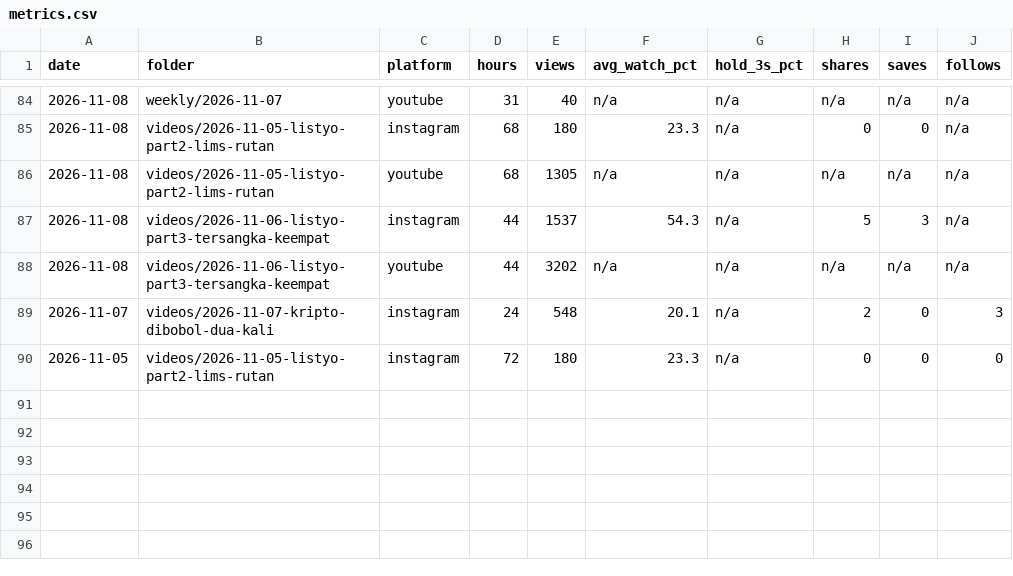
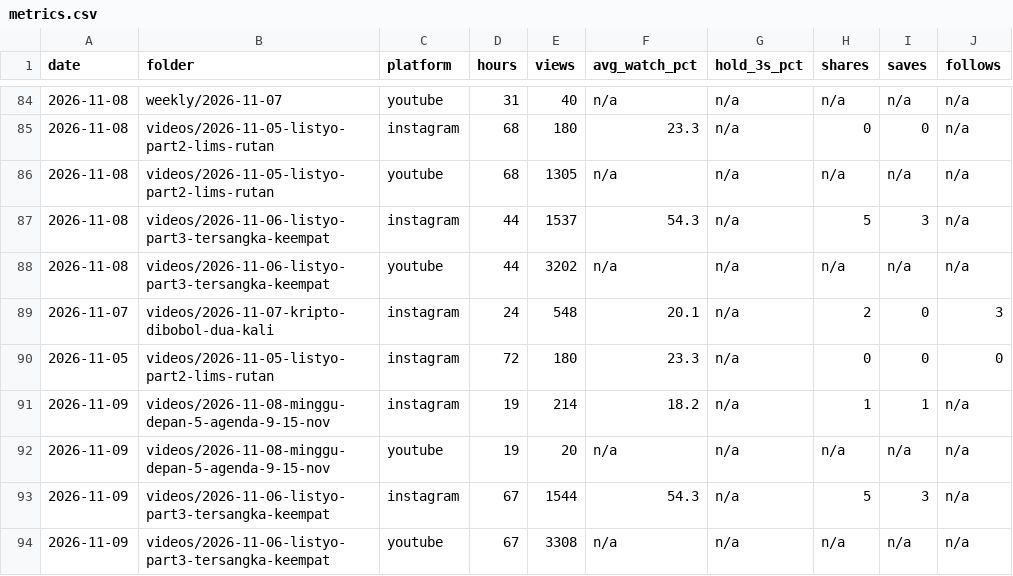
Before and after one commit to psatyadarma/explainer-studio, a CSV file: accounts/rangkumindong/knowledge/metrics.csv, drawn as a sheet; only a part is shown, gaps mark what is left out.

```diff
--- a/accounts/rangkumindong/knowledge/metrics.csv
+++ b/accounts/rangkumindong/knowledge/metrics.csv
@@ -90 +90,5 @@ date,folder,platform,hours,views,avg_watch_pct,hold_3s_pct,shares,saves,follows
 2026-11-05,videos/2026-11-05-listyo-part2-lims-rutan,instagram,72,180,23.3,n/a,0,0,0
+2026-11-09,videos/2026-11-08-minggu-depan-5-agenda-9-15-nov,instagram,19,214,18.2,n/a,1,1,n/a
+2026-11-09,videos/2026-11-08-minggu-depan-5-agenda-9-15-nov,youtube,19,20,n/a,n/a,n/a,n/a,n/a
+2026-11-09,videos/2026-11-06-listyo-part3-tersangka-keempat,instagram,67,1544,54.3,n/a,5,3,n/a
+2026-11-09,videos/2026-11-06-listyo-part3-tersangka-keempat,youtube,67,3308,n/a,n/a,n/a,n/a,n/a
```
Also changed, not shown: accounts/rangkumindong/knowledge/hooks.csv, 1 other file.
